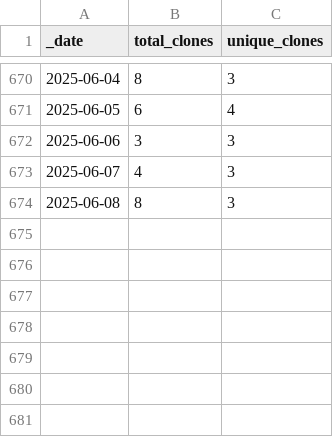
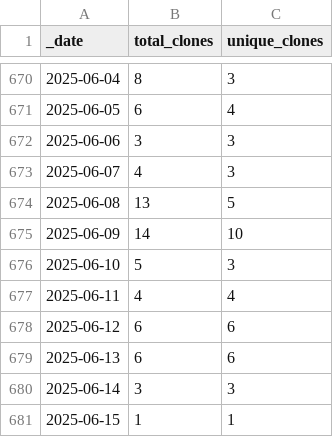
Before and after one commit to KajaBraz/ChatBox, a CSV file: traffic/clones.csv, drawn as a sheet; only a part is shown, gaps mark what is left out.

Commit message:
GitHub traffic

```diff
--- a/traffic/clones.csv
+++ b/traffic/clones.csv
@@ -673,2 +673,9 @@ _date,total_clones,unique_clones
 2025-06-07,4,3
-2025-06-08,8,3
+2025-06-08,13,5
+2025-06-09,14,10
+2025-06-10,5,3
+2025-06-11,4,4
+2025-06-12,6,6
+2025-06-13,6,6
+2025-06-14,3,3
+2025-06-15,1,1
```
Also changed, not shown: 1 other file.
